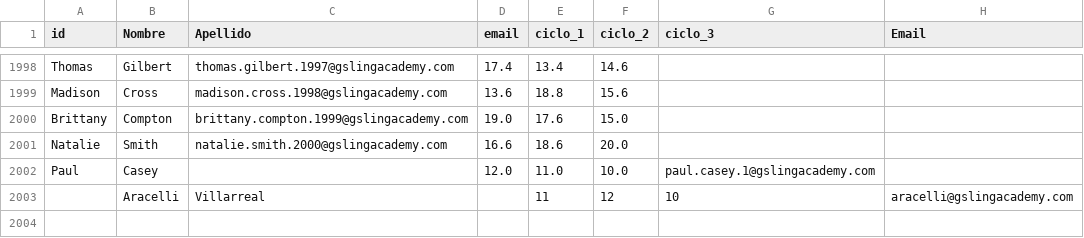
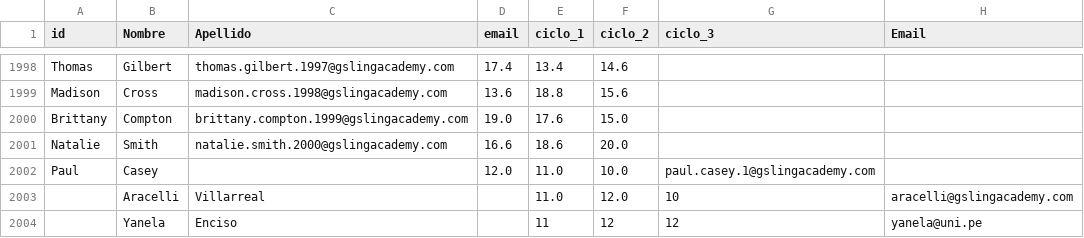
Before and after one commit to sofia930/EDU-TECH, a CSV file: dataset/datos.csv, drawn as a sheet; only a part is shown, gaps mark what is left out.

```diff
--- a/dataset/datos.csv
+++ b/dataset/datos.csv
@@ -2002,2 +2002,3 @@ Natalie,Smith,natalie.smith.2000@gslingacademy.com,16.6,18.6,20.0,,
 Paul,Casey,,12.0,11.0,10.0,paul.casey.1@gslingacademy.com,
-,Aracelli,Villarreal,,11,12,10,aracelli@gslingacademy.com
+,Aracelli,Villarreal,,11.0,12.0,10,aracelli@gslingacademy.com
+,Yanela,Enciso,,11,12,12,yanela@uni.pe
```
Also changed, not shown: 1 other file.
